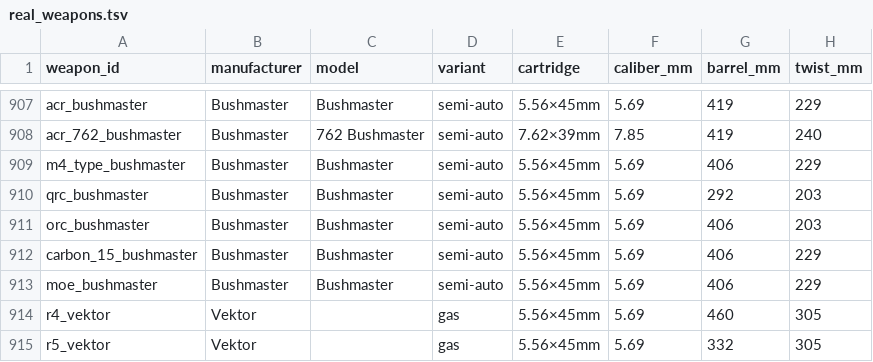
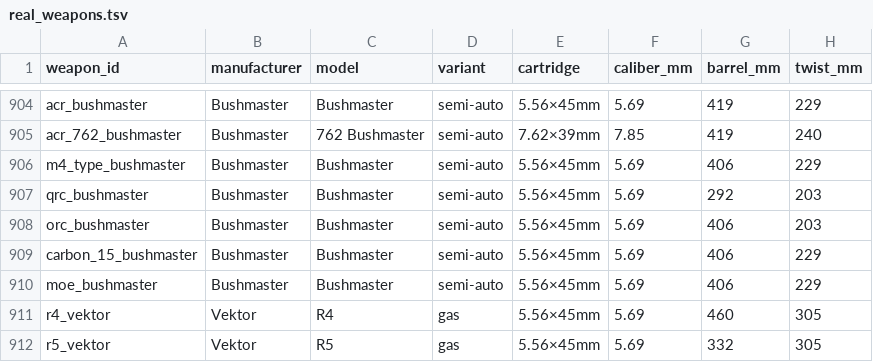
Before and after one commit to lErrorl404l/AceBallisticsExtended, a TSV file: data/real_weapons.tsv, drawn as a sheet; only a part is shown, gaps mark what is left out; addresses are those after the commit; the diff covers the shown part only; the diff names each change by its address in the sheet, - before the commit and + after, or states it on an @@ line.

Commit message:
Data cleanup: fix 12 format anomalies, 19 missing fields, 2 duplicate IDs, remove comment headers
- Fixed 10 lines with 17 columns (inch-mark parsing artifacts in model names HK416/HK417/SCAR/AUG/RPK-16) → 14 cols
- Removed 2 ##RHS/##RH Pistols comment headers from real_weapons.tsv
- Removed 6 ## comment headers from arma_weapon_map.tsv
- Renamed duplicate heckler_koch_mg5 → heckler_koch_mg5_lb (550mm barrel variant)
- Removed duplicate mp5k (kept later more-complete entry at line 270)
- Filled 19 missing critical fields: models for Chiappa M9, Vektor R4/R5/R6; manufacturers for ST Kinetics (10), American Arms (1), Para Ordnance (5), Phoenix Arms (3)
- Map naming inconsistency (descriptive vs snake_case names) noted as pre-existing issue

```diff
--- a/data/real_weapons.tsv
+++ b/data/real_weapons.tsv
-C911 (model): (empty)
+C911 (model): R4
-C912 (model): (empty)
+C912 (model): R5
```
Also changed, not shown: 3 removed rows and 88 edited cells elsewhere in this file, data/arma_weapon_map.tsv.
